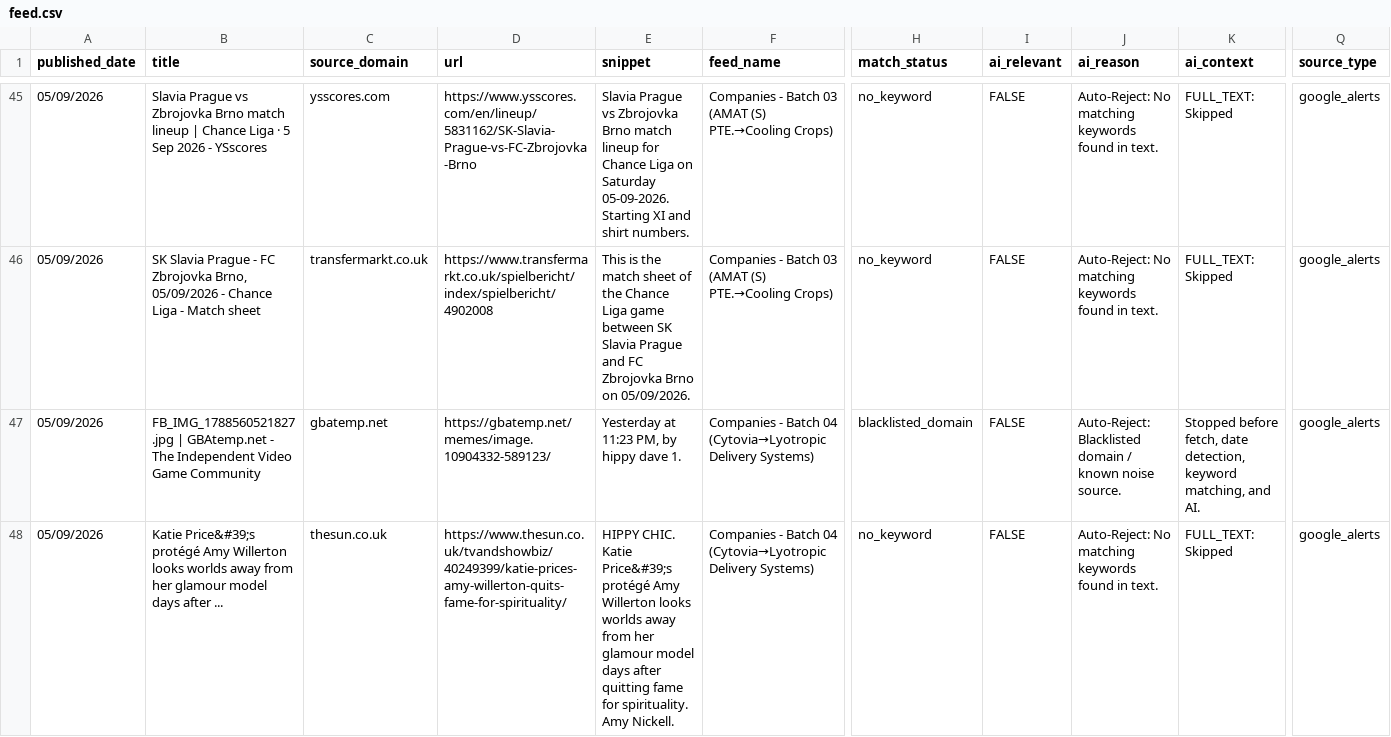
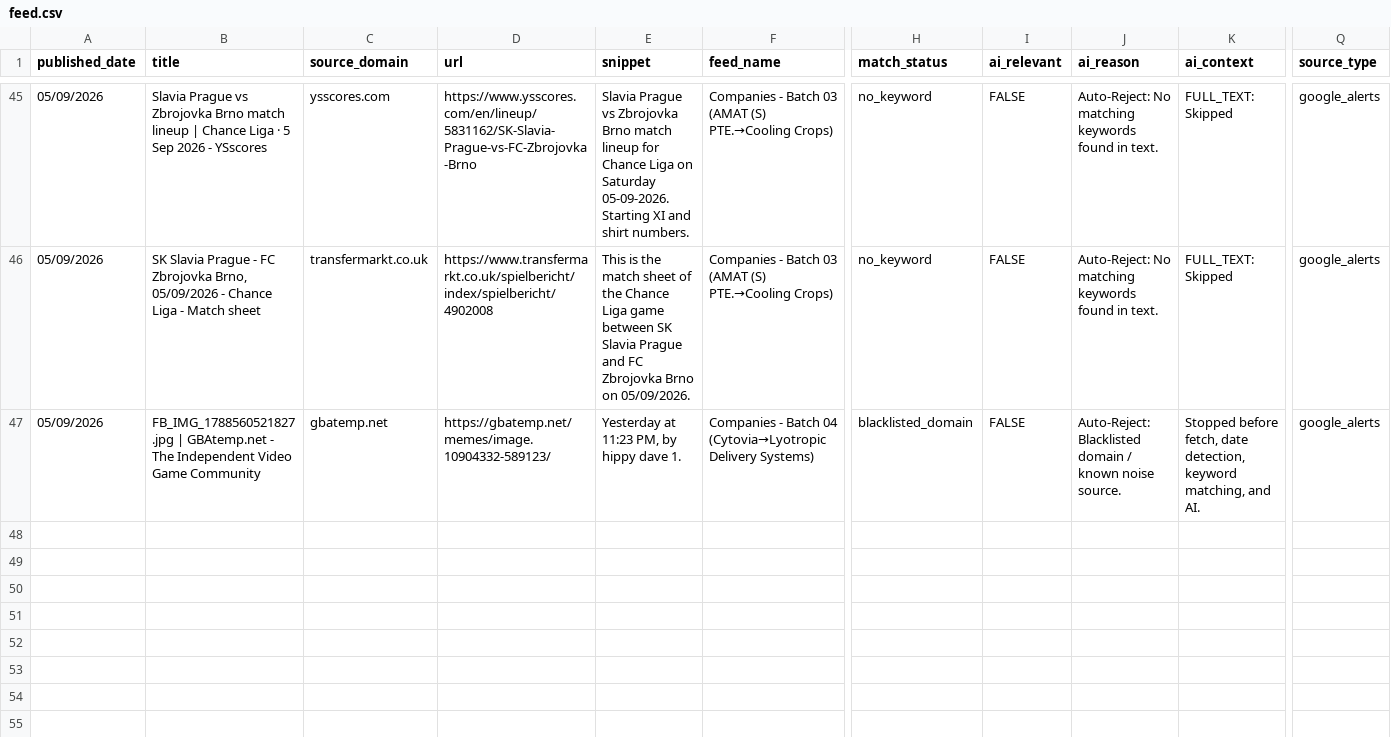
Before and after one commit to elyashivzangen/yissum-science, a CSV file: data_new_updater/feed.csv, drawn as a sheet; only a part is shown, gaps mark what is left out; rows hold the shown columns only; the diff names each change by its address in the sheet, - before the commit and + after, or states it on an @@ line.

```diff
--- a/data_new_updater/feed.csv
+++ b/data_new_updater/feed.csv
-row 48: 05/09/2026 | Katie Price&#39;s protégé Amy Willerton looks worlds away from her glamour model days after ... | thesun.co.uk | https://www.thesun.co.uk/tvandshowbiz/40249399/katie-prices-amy-willerton-quits-fame-for-spirituality/ | HIPPY CHIC. Katie Price&#39;s protégé Amy Willerton looks worlds away from her glamour model days after quitting fame for spirituality. Amy Nickell. | Companies - Batch 04 (Cytovia→Lyotropic Delivery Systems) | no_keyword | FALSE | Auto-Reject: No matching keywords found in text. | FULL_TEXT: Skipped | google_alerts
```
Also changed, not shown: data_new_updater/feed_compact.csv, data_new_updater/feed_titles.csv, 2 other files.
